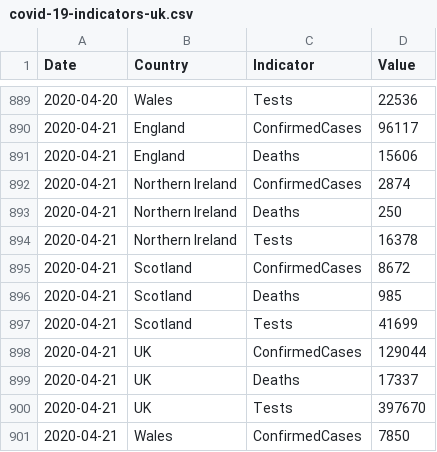
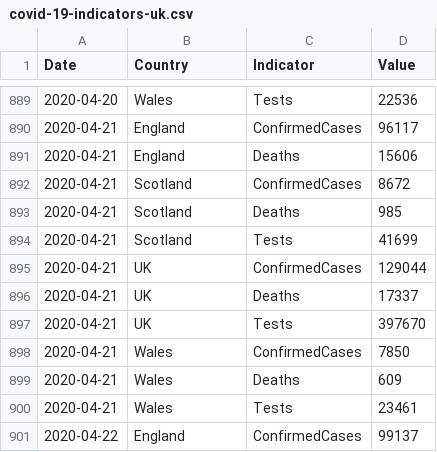
Before and after one commit to tomwhite/covid-19-uk-data, a CSV file: data/covid-19-indicators-uk.csv, drawn as a sheet; only a part is shown, gaps mark what is left out; the shorter side is filled out with more unchanged rows.

```diff
--- a/data/covid-19-indicators-uk.csv
+++ b/data/covid-19-indicators-uk.csv
@@ -891,5 +891,2 @@ Date,Country,Indicator,Value
 2020-04-21,England,Deaths,15606
-2020-04-21,Northern Ireland,ConfirmedCases,2874
-2020-04-21,Northern Ireland,Deaths,250
-2020-04-21,Northern Ireland,Tests,16378
 2020-04-21,Scotland,ConfirmedCases,8672
```
Also changed, not shown: data/covid-19-totals-northern-ireland.csv, 1 other file.
